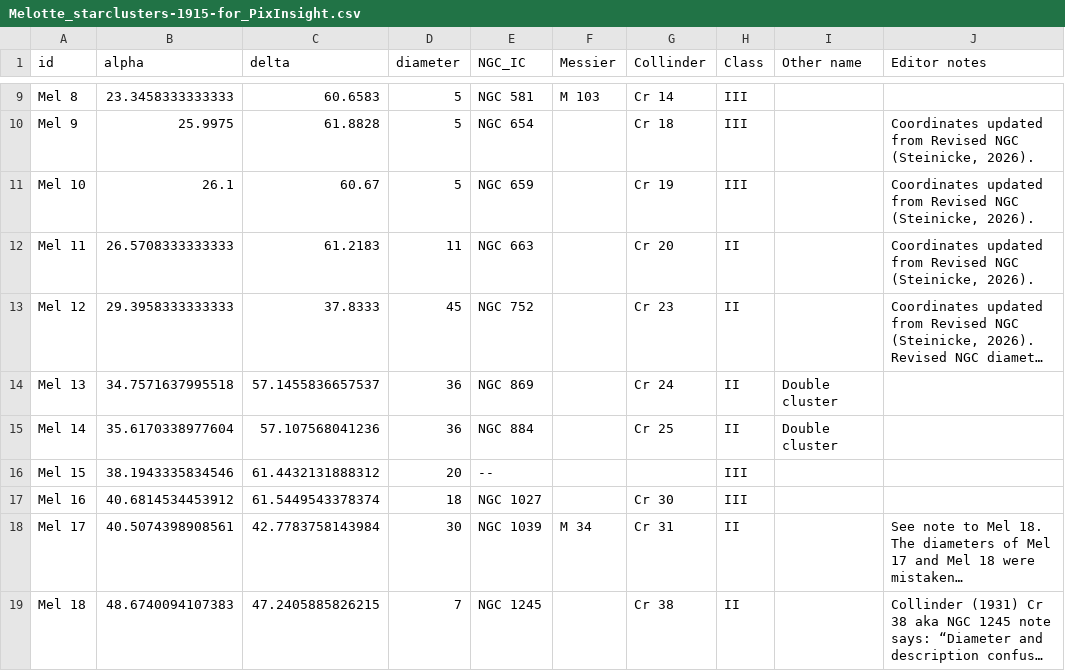
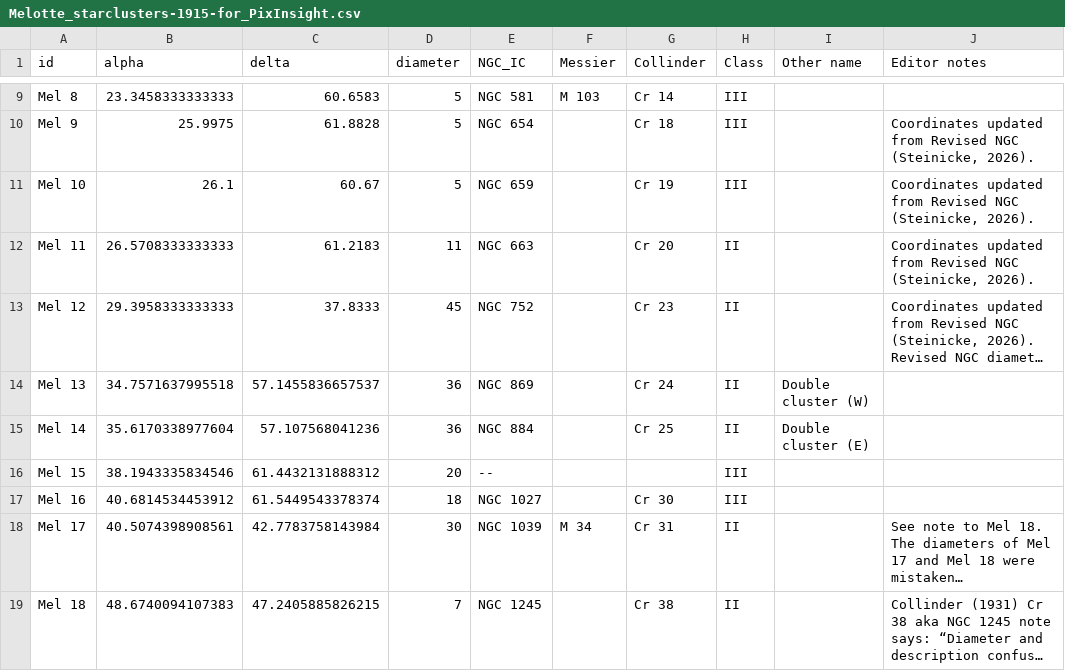
Before and after one commit to scottstirling/AnnotateImageExt, a CSV file: src/scripts/AnnotateImageExt/ext/catalogs/Melotte_starclusters-1915-for_PixInsight.csv, drawn as a sheet; only a part is shown, gaps mark what is left out; long unchanged cells end in …; the diff names each change by its address in the sheet, - before the commit and + after, or states it on an @@ line.

```diff
--- a/src/scripts/AnnotateImageExt/ext/catalogs/Melotte_starclusters-1915-for_PixInsight.csv
+++ b/src/scripts/AnnotateImageExt/ext/catalogs/Melotte_starclusters-1915-for_PixInsight.csv
-I14 (Other name): Double cluster
+I14 (Other name): Double cluster (W)
-I15 (Other name): Double cluster
+I15 (Other name): Double cluster (E)
```
Also changed, not shown: src/scripts/AnnotateImageExt/ext/catalogs/Caldwell-Deep-Sky-109-with-OMeara-2002-updates-for-PixInsight.csv, src/scripts/AnnotateImageExt/ext/catalogs/Collinder-Open-Clusters-1931-for-PixInsight.csv.
